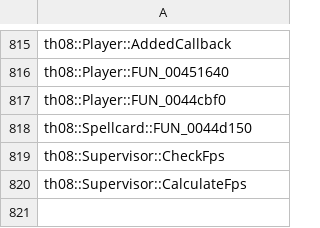
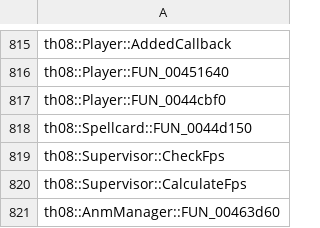
Before and after one commit to koishikois259/th08-multi, a CSV file: config/implemented.csv, drawn as a sheet; only a part is shown, gaps mark what is left out.

```diff
--- a/config/implemented.csv
+++ b/config/implemented.csv
@@ -820 +820,2 @@ th08::Supervisor::CheckFps
 th08::Supervisor::CalculateFps
+th08::AnmManager::FUN_00463d60
```
Also changed, not shown: config/mapping.csv, config/matches.csv, 6 other files.
